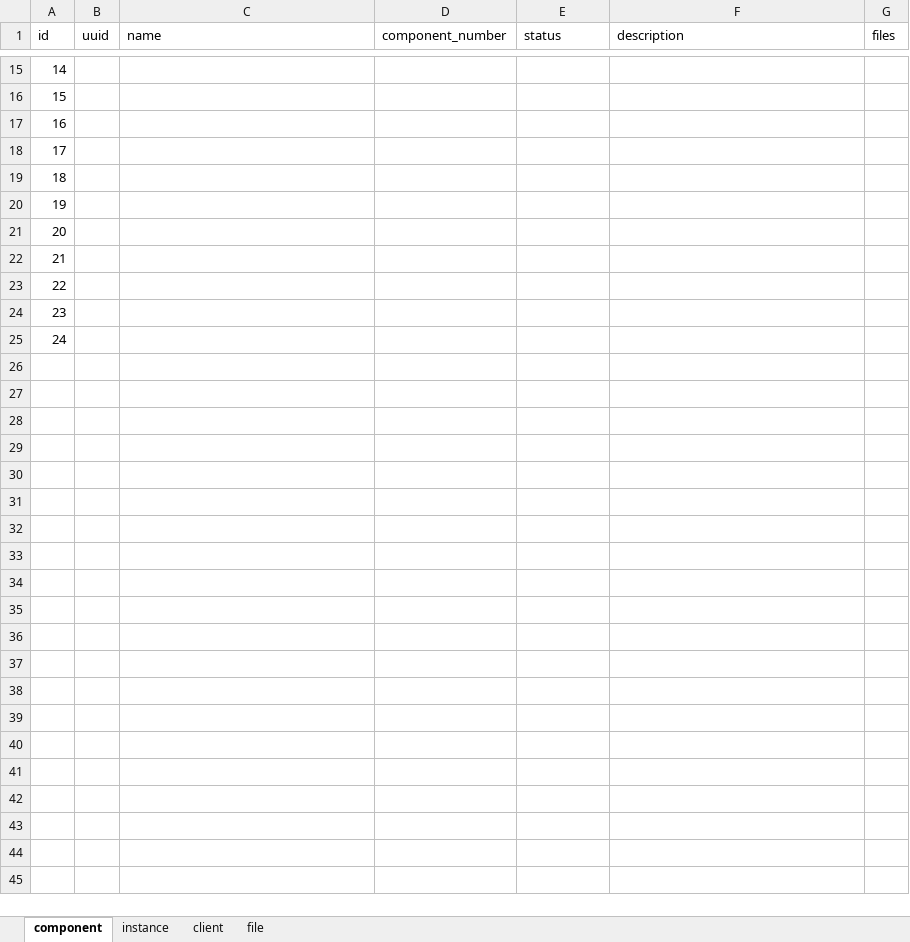
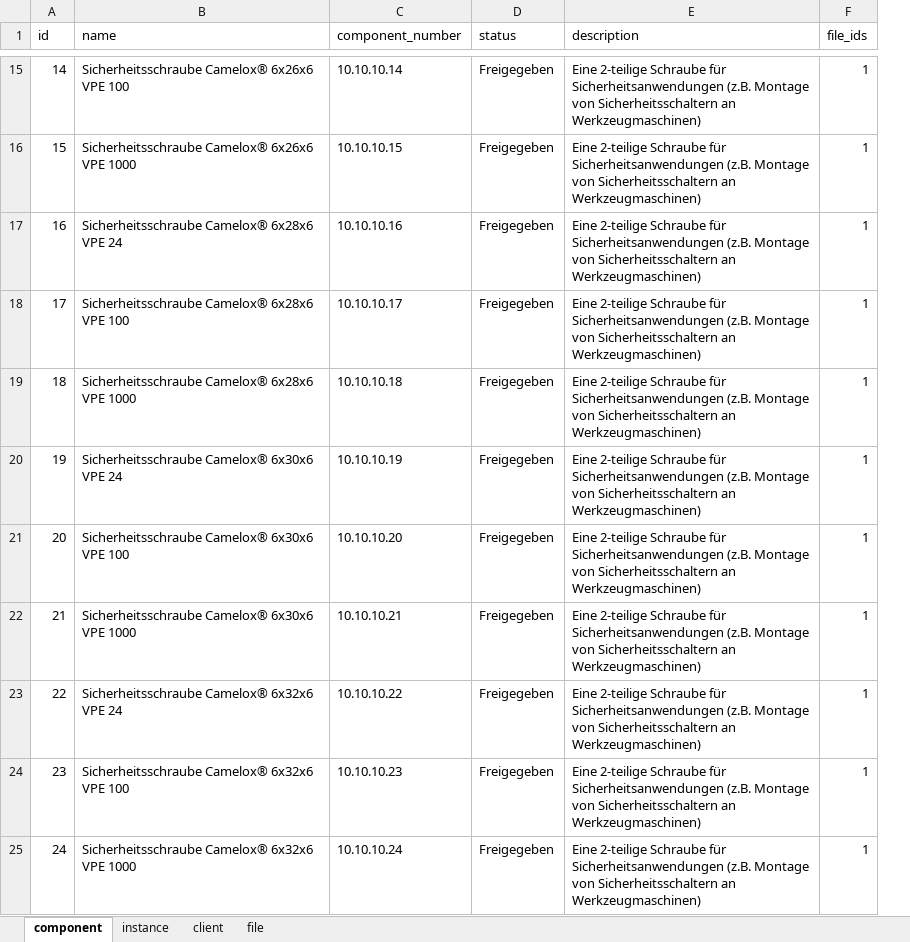
Before and after one commit to alekssadowski95/nanoPLM, an Excel workbook: nanoplm/static/sample.xlsx, sheet component, drawn as a sheet; only a part is shown, gaps mark what is left out; values as stored, in another font and other column widths than the file's, no borders; removed rows and columns are numbered as before the commit, all else as after; the diff covers the shown part only; the diff names each change by its address in the sheet, - before the commit and + after, or states it on an @@ line.

```diff
--- a/nanoplm/static/sample.xlsx (sheet component)
+++ b/nanoplm/static/sample.xlsx (sheet component)
-column B (uuid), empty
-column G (files), empty
+column F (file_ids), rows 15-25: all 1
-B15 (name): (empty)
+B15 (name): Sicherheitsschraube Camelox® 6x26x6 VPE 100
-C15 (component_number): (empty)
+C15 (component_number): 10.10.10.14
-D15:D25 (status): (empty)
+D15:D25 (status): Freigegeben
-E15:E25 (description): (empty)
+E15:E25 (description): Eine 2-teilige Schraube für Sicherheitsanwendungen (z.B. Montage von Sicherheitsschaltern an Werkzeugmaschinen)
-B16 (name): (empty)
+B16 (name): Sicherheitsschraube Camelox® 6x26x6 VPE 1000
-C16 (component_number): (empty)
+C16 (component_number): 10.10.10.15
-B17 (name): (empty)
+B17 (name): Sicherheitsschraube Camelox® 6x28x6 VPE 24
-C17 (component_number): (empty)
+C17 (component_number): 10.10.10.16
-B18 (name): (empty)
+B18 (name): Sicherheitsschraube Camelox® 6x28x6 VPE 100
-C18 (component_number): (empty)
+C18 (component_number): 10.10.10.17
-B19 (name): (empty)
+B19 (name): Sicherheitsschraube Camelox® 6x28x6 VPE 1000
-C19 (component_number): (empty)
+C19 (component_number): 10.10.10.18
-B20 (name): (empty)
+B20 (name): Sicherheitsschraube Camelox® 6x30x6 VPE 24
-C20 (component_number): (empty)
+C20 (component_number): 10.10.10.19
-B21 (name): (empty)
+B21 (name): Sicherheitsschraube Camelox® 6x30x6 VPE 100
-C21 (component_number): (empty)
+C21 (component_number): 10.10.10.20
-B22 (name): (empty)
+B22 (name): Sicherheitsschraube Camelox® 6x30x6 VPE 1000
-C22 (component_number): (empty)
+C22 (component_number): 10.10.10.21
-B23 (name): (empty)
+B23 (name): Sicherheitsschraube Camelox® 6x32x6 VPE 24
-C23 (component_number): (empty)
+C23 (component_number): 10.10.10.22
-B24 (name): (empty)
+B24 (name): Sicherheitsschraube Camelox® 6x32x6 VPE 100
-C24 (component_number): (empty)
+C24 (component_number): 10.10.10.23
-B25 (name): (empty)
+B25 (name): Sicherheitsschraube Camelox® 6x32x6 VPE 1000
-C25 (component_number): (empty)
+C25 (component_number): 10.10.10.24
```
Also changed, not shown: 52 edited cells elsewhere in this sheet, sheet instance, sheet file, sheet client, 3 other files.
